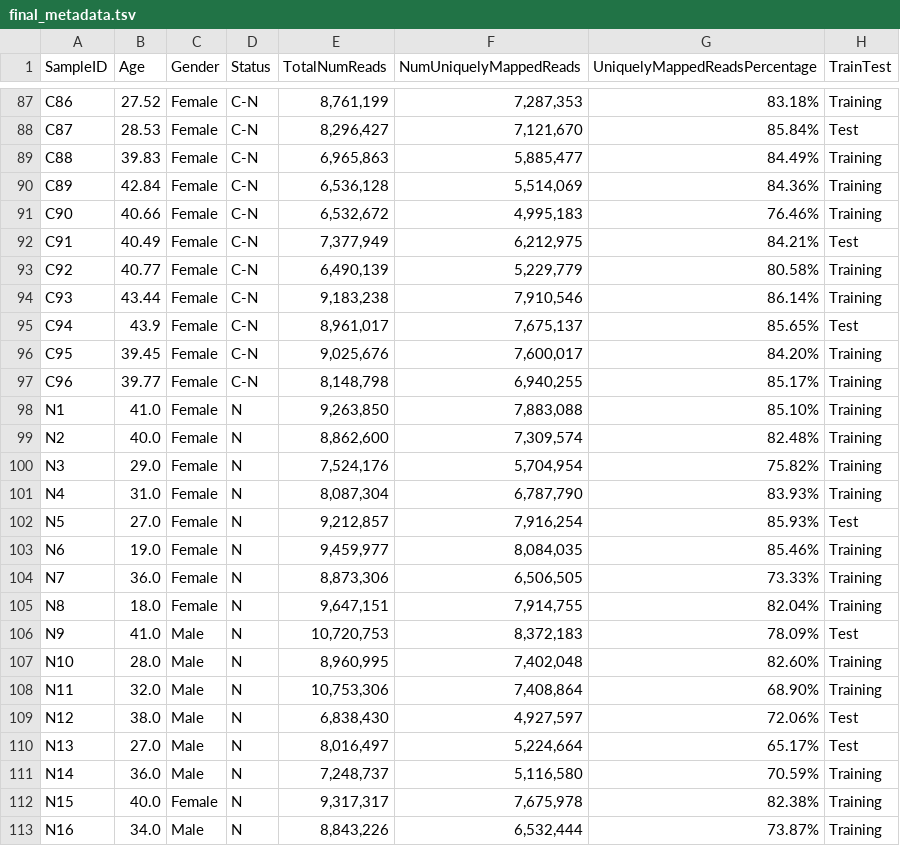
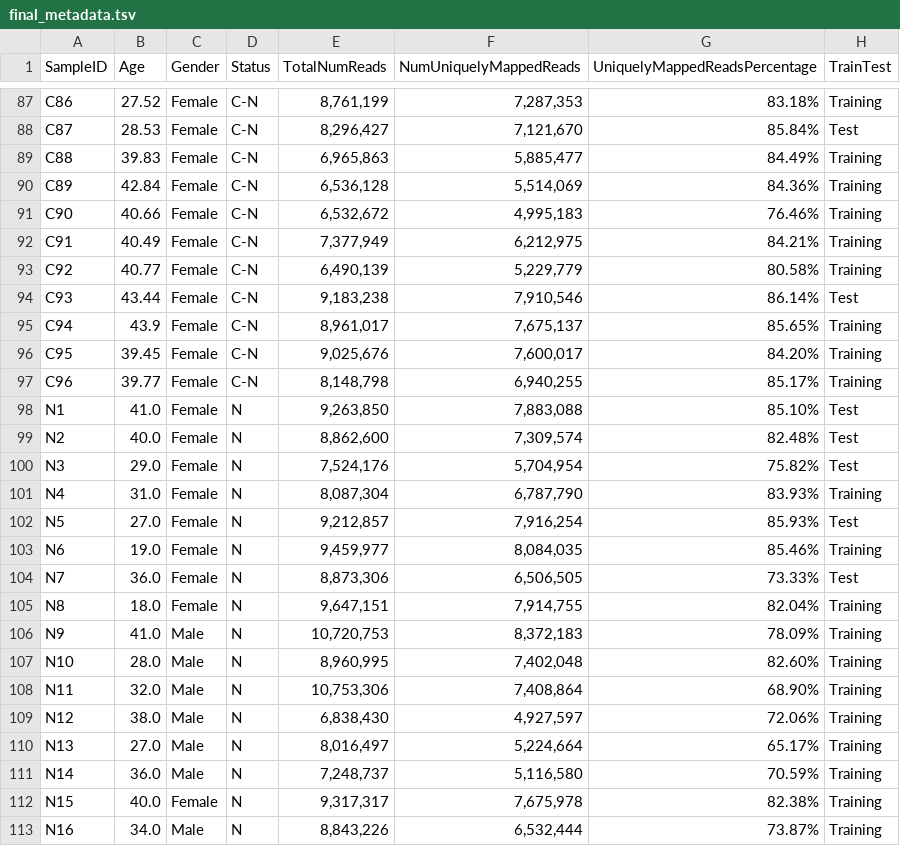
Before and after one commit to fedarko/283-project, a TSV file: data/final_metadata.tsv, drawn as a sheet; only a part is shown, gaps mark what is left out; the diff covers the shown part only.

```diff
--- a/data/final_metadata.tsv
+++ b/data/final_metadata.tsv
@@ -91,11 +91,11 @@ C89	42.84	Female	C-N	6,536,128	5,514,069	84.36%	Training
 C90	40.66	Female	C-N	6,532,672	4,995,183	76.46%	Training
-C91	40.49	Female	C-N	7,377,949	6,212,975	84.21%	Test
+C91	40.49	Female	C-N	7,377,949	6,212,975	84.21%	Training
 C92	40.77	Female	C-N	6,490,139	5,229,779	80.58%	Training
-C93	43.44	Female	C-N	9,183,238	7,910,546	86.14%	Training
-C94	43.9	Female	C-N	8,961,017	7,675,137	85.65%	Test
+C93	43.44	Female	C-N	9,183,238	7,910,546	86.14%	Test
+C94	43.9	Female	C-N	8,961,017	7,675,137	85.65%	Training
 C95	39.45	Female	C-N	9,025,676	7,600,017	84.20%	Training
 C96	39.77	Female	C-N	8,148,798	6,940,255	85.17%	Training
-N1	41.0	Female	N	9,263,850	7,883,088	85.10%	Training
-N2	40.0	Female	N	8,862,600	7,309,574	82.48%	Training
-N3	29.0	Female	N	7,524,176	5,704,954	75.82%	Training
+N1	41.0	Female	N	9,263,850	7,883,088	85.10%	Test
+N2	40.0	Female	N	8,862,600	7,309,574	82.48%	Test
+N3	29.0	Female	N	7,524,176	5,704,954	75.82%	Test
 N4	31.0	Female	N	8,087,304	6,787,790	83.93%	Training
@@ -103,9 +103,9 @@ N5	27.0	Female	N	9,212,857	7,916,254	85.93%	Test
 N6	19.0	Female	N	9,459,977	8,084,035	85.46%	Training
-N7	36.0	Female	N	8,873,306	6,506,505	73.33%	Training
+N7	36.0	Female	N	8,873,306	6,506,505	73.33%	Test
 N8	18.0	Female	N	9,647,151	7,914,755	82.04%	Training
-N9	41.0	Male	N	10,720,753	8,372,183	78.09%	Test
+N9	41.0	Male	N	10,720,753	8,372,183	78.09%	Training
 N10	28.0	Male	N	8,960,995	7,402,048	82.60%	Training
 N11	32.0	Male	N	10,753,306	7,408,864	68.90%	Training
-N12	38.0	Male	N	6,838,430	4,927,597	72.06%	Test
-N13	27.0	Male	N	8,016,497	5,224,664	65.17%	Test
+N12	38.0	Male	N	6,838,430	4,927,597	72.06%	Training
+N13	27.0	Male	N	8,016,497	5,224,664	65.17%	Training
 N14	36.0	Male	N	7,248,737	5,116,580	70.59%	Training
```
Also changed, not shown: 40 edited cells elsewhere in this file, 1 other file.
